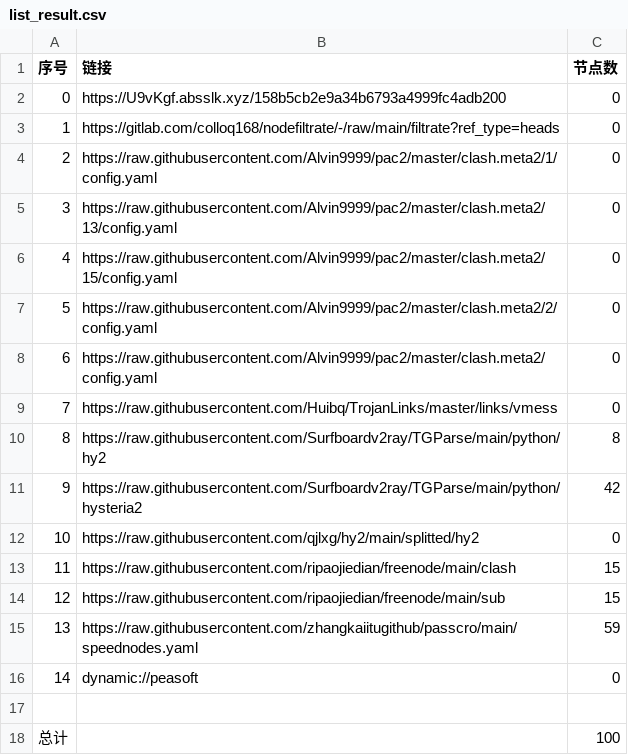
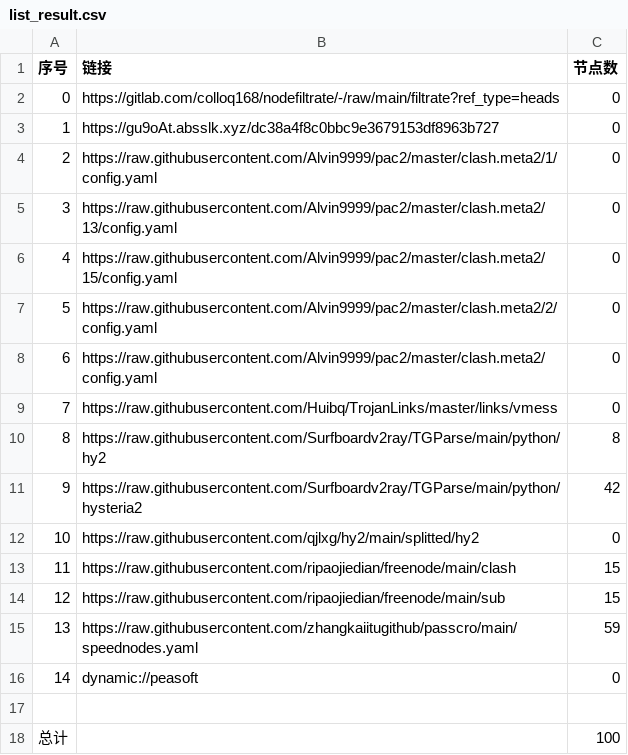
Before and after one commit to mkmkgo/AutoMergePublicNodes, a CSV file: list_result.csv, drawn as a sheet.

```diff
--- a/list_result.csv
+++ b/list_result.csv
@@ -1,4 +1,4 @@
 序号,链接,节点数
-0,https://U9vKgf.absslk.xyz/158b5cb2e9a34b6793a4999fc4adb200,0
-1,https://gitlab.com/colloq168/nodefiltrate/-/raw/main/filtrate?ref_type=heads,0
+0,https://gitlab.com/colloq168/nodefiltrate/-/raw/main/filtrate?ref_type=heads,0
+1,https://gu9oAt.absslk.xyz/dc38a4f8c0bbc9e3679153df8963b727,0
 2,https://raw.githubusercontent.com/Alvin9999/pac2/master/clash.meta2/1/config.yaml,0
```
Also changed, not shown: 15 other files.
